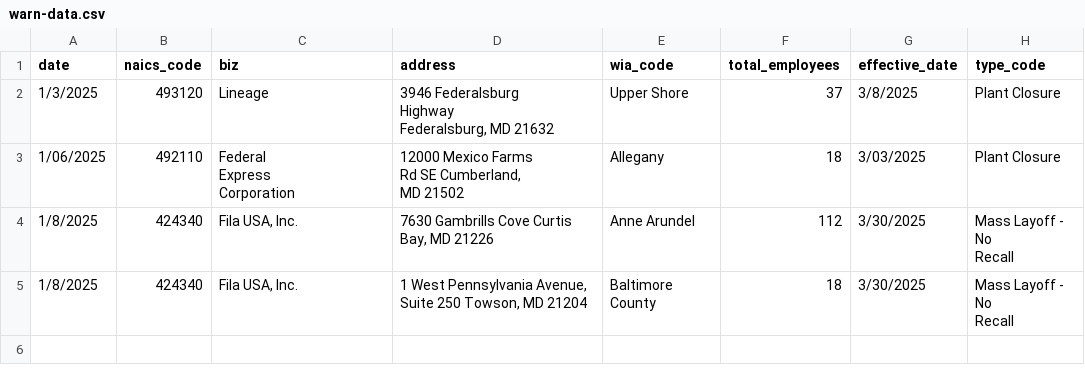
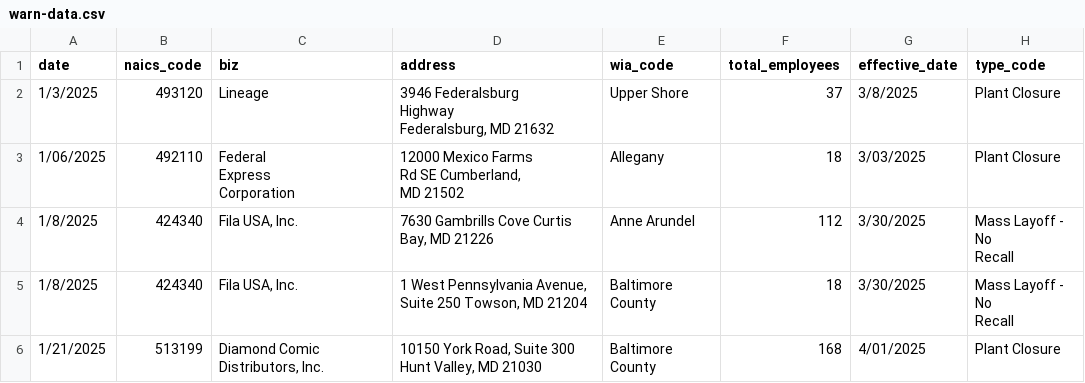
Before and after one commit to aadittambe/first-nicar-github-scraper, a CSV file: warn-data.csv, drawn as a sheet.

```diff
--- a/warn-data.csv
+++ b/warn-data.csv
@@ -13 +13,2 @@ Recall"
 Recall"
+1/21/2025,513199,"Diamond Comic Distributors, Inc.","10150 York Road, Suite 300 Hunt Valley, MD 21030",Baltimore County,168,4/01/2025,Plant Closure
```
